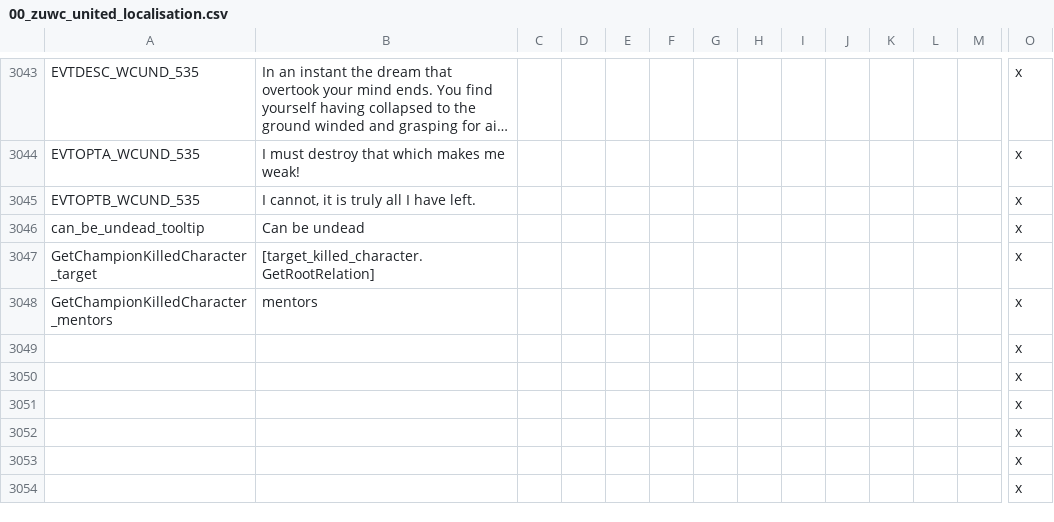
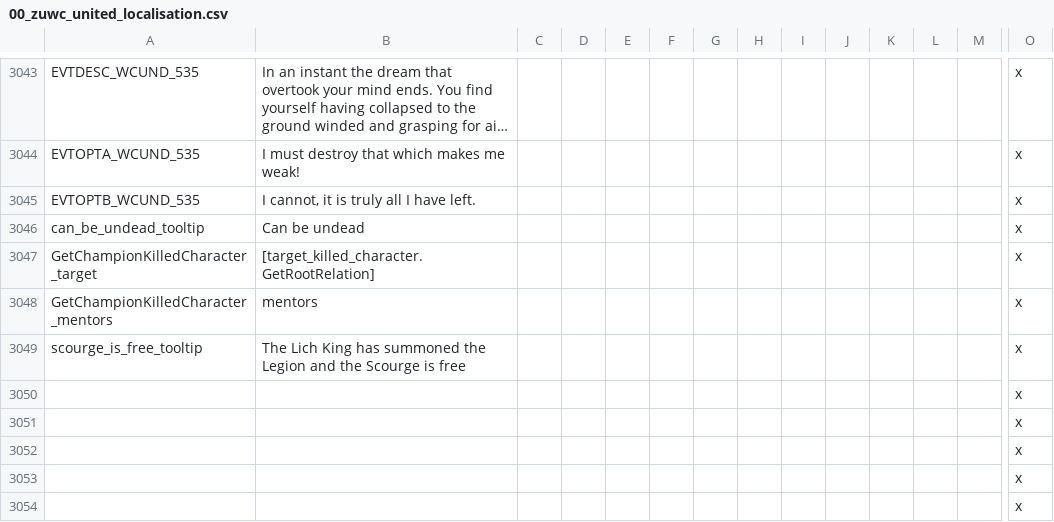
Before and after one commit to Warcraft-GoA-Development-Team/Warcraft-Guardians-of-Azeroth, a CSV file: localisation/00_zuwc_united_localisation.csv, drawn as a sheet; only a part is shown, gaps mark what is left out; long unchanged cells end in …; removed rows and columns are numbered as before the commit, all else as after; rows hold the shown columns only; the diff names each change by its address in the sheet, - before the commit and + after, or states it on an @@ line.

Commit message:
Legion Influence over Scourge The Lich King can't merge with its champion until the Legion is summoned. (GDC)

```diff
--- a/localisation/00_zuwc_united_localisation.csv
+++ b/localisation/00_zuwc_united_localisation.csv
-row 3049:  |  |  |  |  |  |  |  |  |  |  |  |  | x
+row 3049: scourge_is_free_tooltip | The Lich King has summoned the Legion and the Scourge is free |  |  |  |  |  |  |  |  |  |  |  | x
```
Also changed, not shown: 4 other files.
